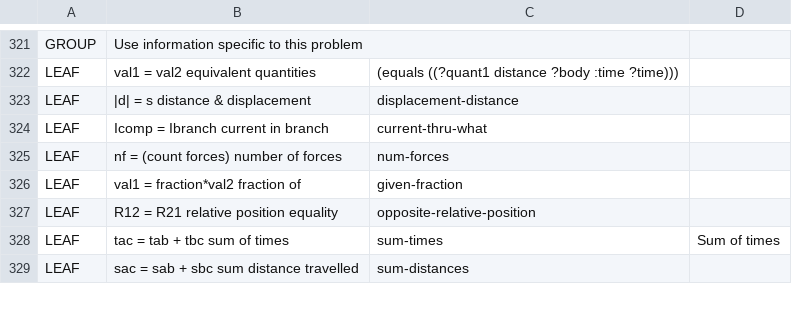
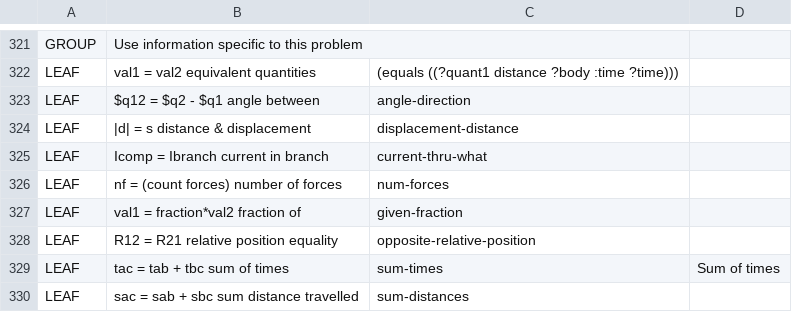
Before and after one commit to bvds/andes, a TSV file: KB/principles.tsv, drawn as a sheet; only a part is shown, gaps mark what is left out.

Commit message:
add angle-direction

```diff
--- a/KB/principles.tsv
+++ b/KB/principles.tsv
@@ -322,2 +322,3 @@ GROUP	Use information specific to this problem
 LEAF	val1 = val2    equivalent quantities	(equals ((?quant1 distance ?body :time ?time)))	
+LEAF	$q12 = $q2 - $q1    angle between	angle-direction	
 LEAF	|d| = s    distance & displacement	displacement-distance	
```
Also changed, not shown: 3 other files.
